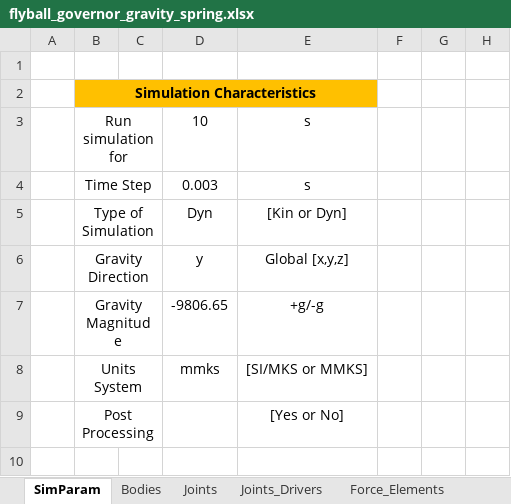
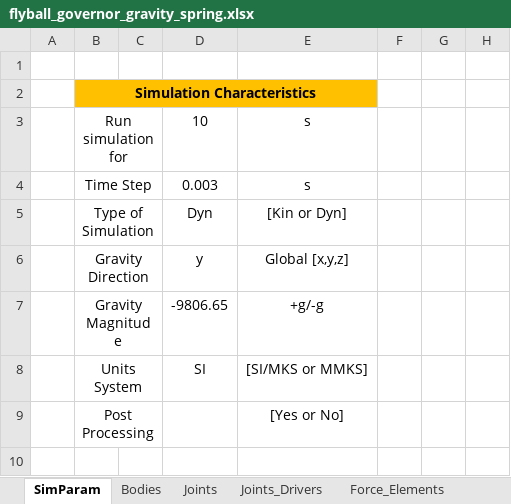
Before and after one commit to TiagoMSCarvalho/Multibody-System-Thesis-Software, an Excel workbook: mbs-EP-v.1.0.0/Excel Files/flyball_governor/flyball_governor_gravity_spring.xlsx, sheet SimParam, drawn as a sheet; only a part is shown; values as stored, in another font and other column widths than the file's, no borders; charts and pictures not drawn; the diff names each change by its address in the sheet, - before the commit and + after, or states it on an @@ line.

```diff
--- a/mbs-EP-v.1.0.0/Excel Files/flyball_governor/flyball_governor_gravity_spring.xlsx (sheet SimParam)
+++ b/mbs-EP-v.1.0.0/Excel Files/flyball_governor/flyball_governor_gravity_spring.xlsx (sheet SimParam)
-D8: mmks
+D8: SI
```
Also changed, not shown: mbs-EP-v.1.0.0/Excel Files/flyball_governor/flyball_governor_gravity_damper.xlsx, 4 other files.
